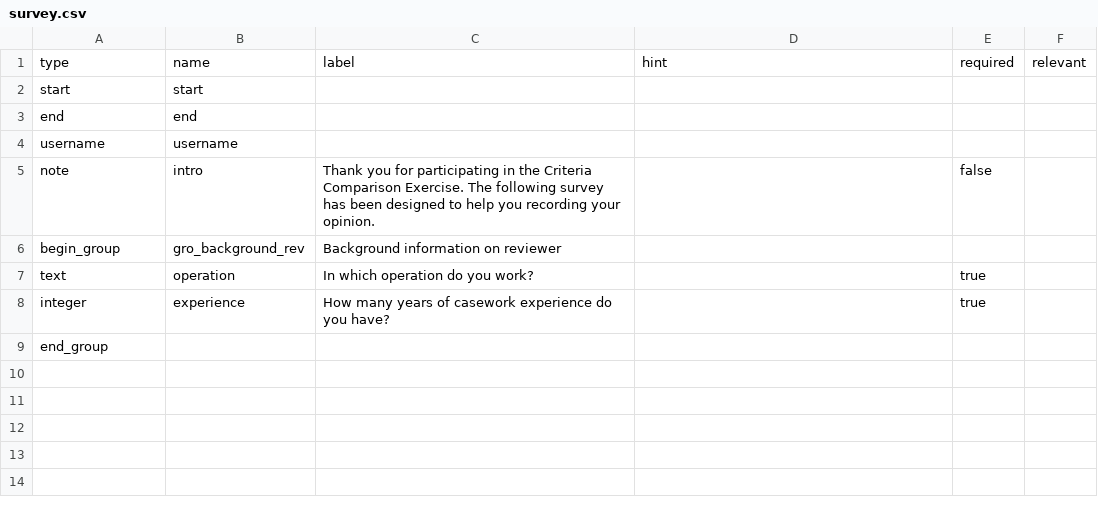
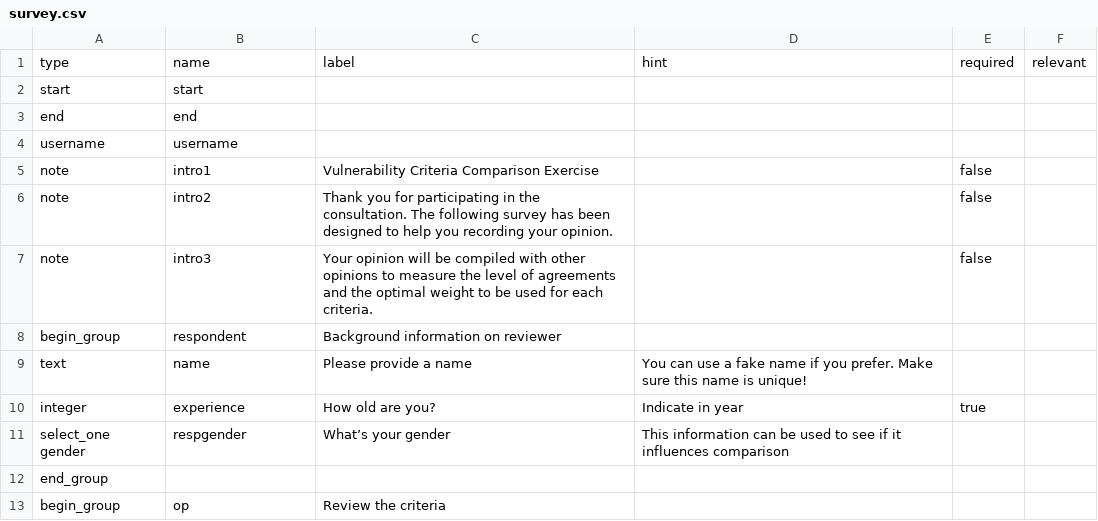
Before and after one commit to unhcr-mena/analytic-hierarchy-process, a CSV file: data/survey.csv, drawn as a sheet.

```diff
--- a/data/survey.csv
+++ b/data/survey.csv
@@ -4,6 +4,10 @@ end,end,,,,
 username,username,,,,
-note,intro,"Thank you for participating in the Criteria Comparison Exercise. The following survey has been designed to help you recording your opinion.",,false,
-begin_group,gro_background_rev,Background information on reviewer,,,
-text,operation,In which operation do you work?,,true,
-integer,experience,How many years of casework experience do you have?,,true,
+note,intro1,Vulnerability Criteria Comparison Exercise,,false,
+note,intro2,Thank you for participating in the consultation. The following survey has been designed to help you recording your opinion.,,false,
+note,intro3,Your opinion will be compiled with other opinions to measure the level of agreements and the optimal weight to be used for each criteria.,,false,
+begin_group,respondent,Background information on reviewer,,,
+text,name,Please provide a name,You can use a fake name if you prefer. Make sure this name is unique!,,
+integer,experience,How old are you?,Indicate in year,true,
+select_one gender,respgender,What’s your gender,This information can be used to see if it influences comparison,,
 end_group,,,,,
+begin_group,op,Review the criteria,,,
```
Also changed, not shown: data/data.csv, 12 other files.
